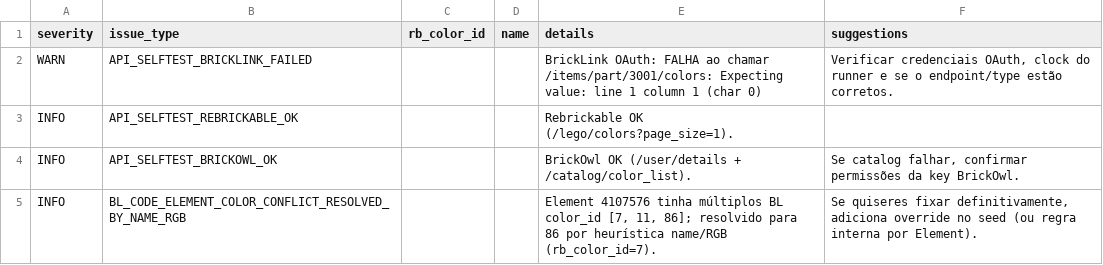
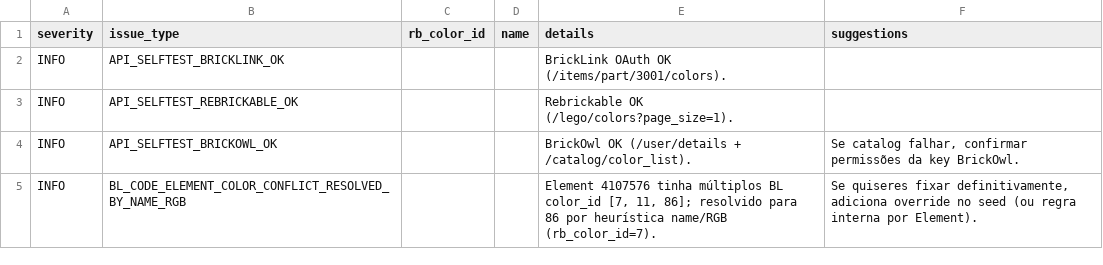
Before and after one commit to amauri-di-maia/amauri-repo, a CSV file: data/color_map_issues.csv, drawn as a sheet; only a part is shown; removed rows and columns are numbered as before the commit, all else as after; the diff names each change by its address in the sheet, - before the commit and + after, or states it on an @@ line.

```diff
--- a/data/color_map_issues.csv
+++ b/data/color_map_issues.csv
-row 2: WARN | API_SELFTEST_BRICKLINK_FAILED |  |  | BrickLink OAuth: FALHA ao chamar /items/part/3001/colors: Expecting value: line 1 column 1 (char 0) | Verificar credenciais OAuth, clock do runner e se o endpoint/type estão corretos.
+row 2: INFO | API_SELFTEST_BRICKLINK_OK |  |  | BrickLink OAuth OK (/items/part/3001/colors).
```
Also changed, not shown: 5 other files.
